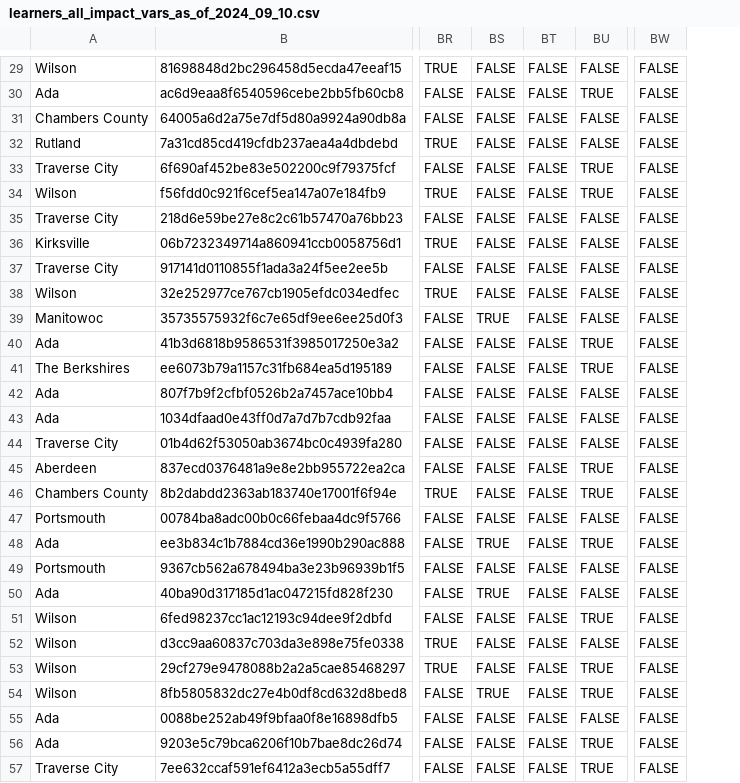
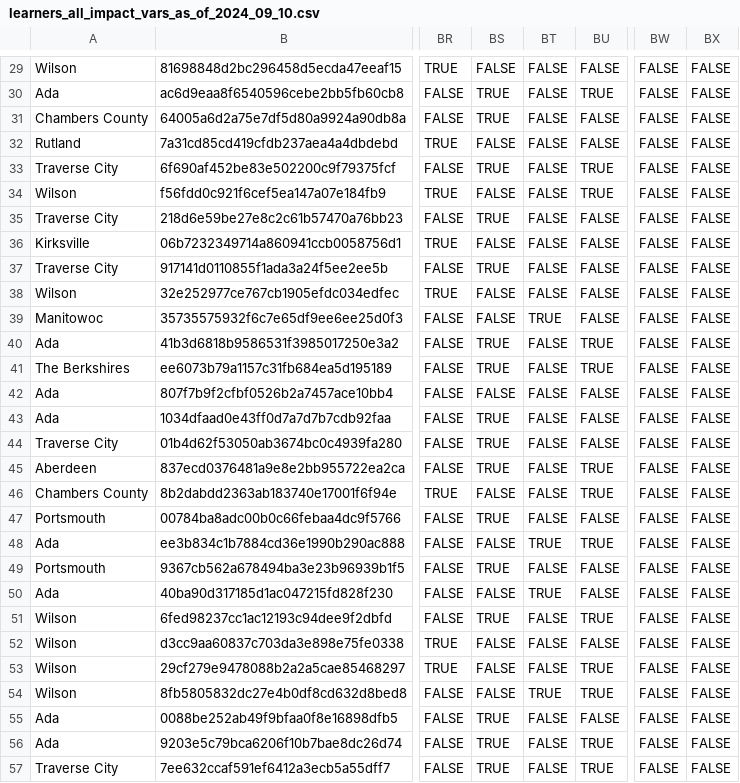
Before and after one commit to ruralinnovation/cori.data.rin, a CSV file: docs/cisco/downloads/learners_all_impact_vars_as_of_2024_09_10.csv, drawn as a sheet; only a part is shown, gaps mark what is left out; the diff covers the shown part only; the diff names each change by its address in the sheet, - before the commit and + after, or states it on an @@ line.

```diff
--- a/docs/cisco/downloads/learners_all_impact_vars_as_of_2024_09_10.csv
+++ b/docs/cisco/downloads/learners_all_impact_vars_as_of_2024_09_10.csv
+column BX, rows 29-57: all FALSE
-BS30:BS31: FALSE
+BS30:BS31: TRUE
-BS33: FALSE
+BS33: TRUE
-BS35: FALSE
+BS35: TRUE
-BS37: FALSE
+BS37: TRUE
-BS39: TRUE
+BS39: FALSE
-BT39: FALSE
+BT39: TRUE
-BS40:BS41: FALSE
+BS40:BS41: TRUE
-BS43:BS45: FALSE
+BS43:BS45: TRUE
-BS47: FALSE
+BS47: TRUE
-BS48: TRUE
+BS48: FALSE
-BT48: FALSE
+BT48: TRUE
-BS49: FALSE
+BS49: TRUE
-BS50: TRUE
+BS50: FALSE
-BT50: FALSE
+BT50: TRUE
-BS51: FALSE
+BS51: TRUE
-BS54: TRUE
+BS54: FALSE
-BT54: FALSE
+BT54: TRUE
-BS55:BS57: FALSE
+BS55:BS57: TRUE
```
Also changed, not shown: 53 edited cells elsewhere in this file, 8 other files.
